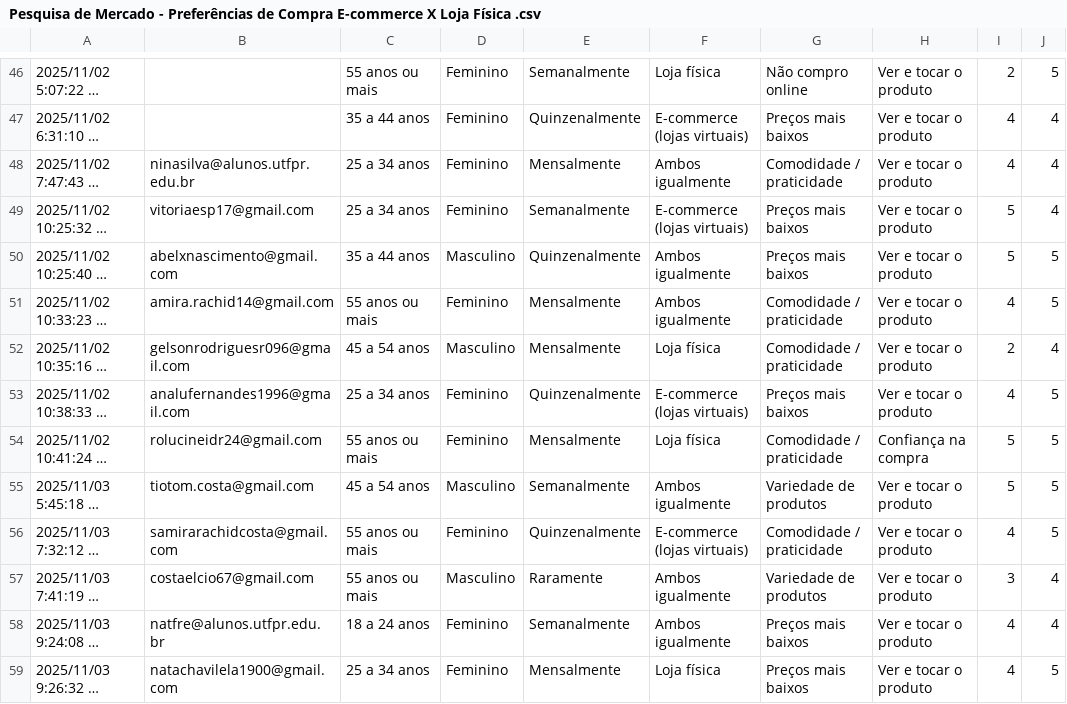
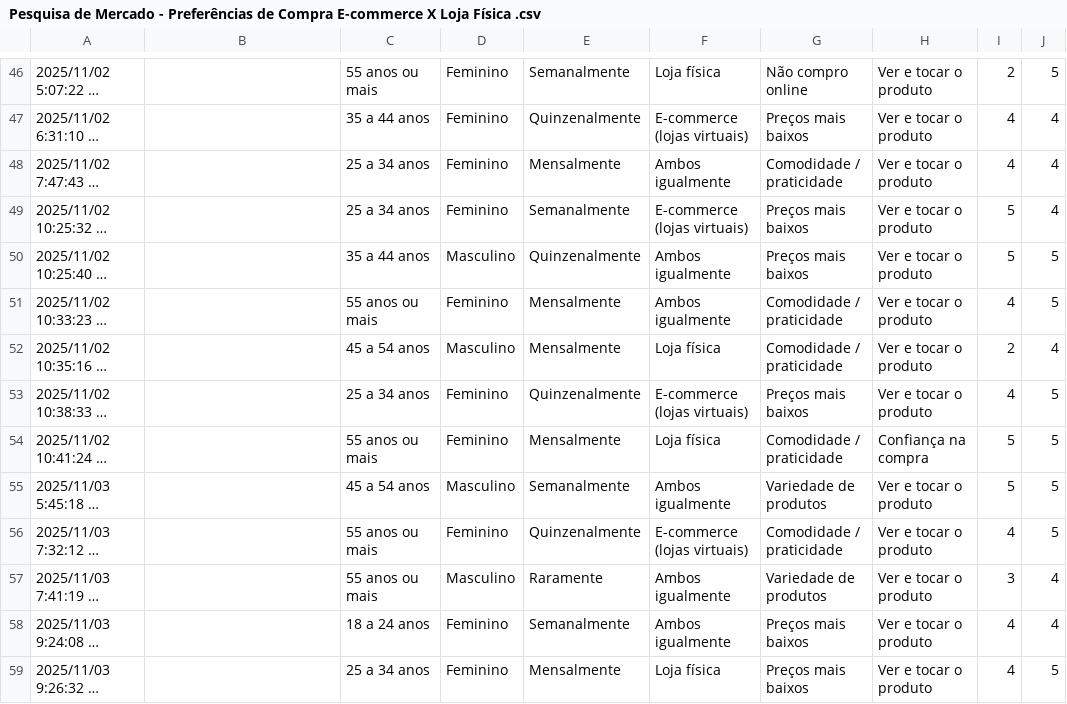
Before and after one commit to n-antunes/gestao_mercadologica, a CSV file: Pesquisa de Mercado - Preferências de Compra E-commerce X Loja Física .csv, drawn as a sheet; only a part is shown, gaps mark what is left out; long unchanged cells end in …; the diff covers the shown part only; the diff names each change by its address in the sheet, - before the commit and + after, or states it on an @@ line.

Commit message:
Update survey data in CSV file

```diff
--- a/Pesquisa de Mercado - Preferências de Compra E-commerce X Loja Física .csv
+++ b/Pesquisa de Mercado - Preferências de Compra E-commerce X Loja Física .csv
-B48: ninasilva@alunos.utfpr.edu.br
+B48: (empty)
-B49: vitoriaesp17@gmail.com
+B49: (empty)
-B50: abelxnascimento@gmail.com
+B50: (empty)
-B51: amira.rachid14@gmail.com
+B51: (empty)
-B52: gelsonrodriguesr096@gmail.com
+B52: (empty)
-B53: analufernandes1996@gmail.com
+B53: (empty)
-B54: rolucineidr24@gmail.com
+B54: (empty)
-B55: tiotom.costa@gmail.com
+B55: (empty)
-B56: samirarachidcosta@gmail.com
+B56: (empty)
-B57: costaelcio67@gmail.com
+B57: (empty)
-B58: natfre@alunos.utfpr.edu.br
+B58: (empty)
-B59: natachavilela1900@gmail.com
+B59: (empty)
```
Also changed, not shown: 12 edited cells elsewhere in this file.
